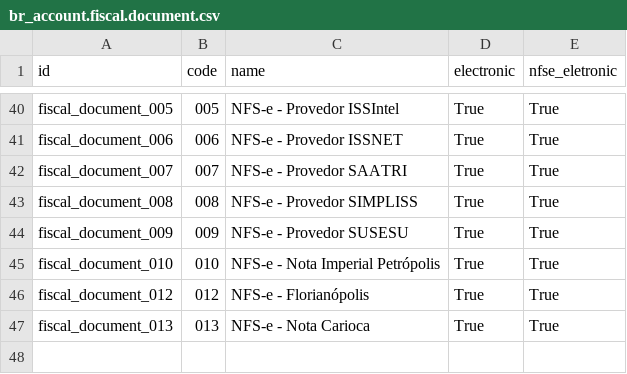
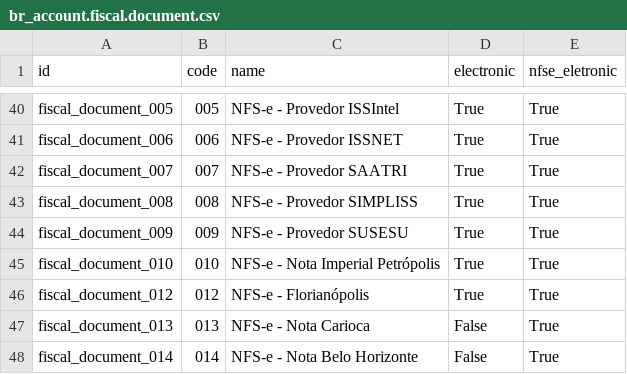
Before and after one commit to Trust-Code/odoo-brasil, a CSV file: br_data_account/data/br_account.fiscal.document.csv, drawn as a sheet; only a part is shown, gaps mark what is left out.

Commit message:
WIP - Implementando nota de BH

```diff
--- a/br_data_account/data/br_account.fiscal.document.csv
+++ b/br_data_account/data/br_account.fiscal.document.csv
@@ -46,2 +46,3 @@
 "fiscal_document_012","012","NFS-e - Florianópolis","True","True"
-"fiscal_document_013","013","NFS-e - Nota Carioca","True","True"
+"fiscal_document_013","013","NFS-e - Nota Carioca","False","True"
+"fiscal_document_014","014","NFS-e - Nota Belo Horizonte","False","True"
```
Also changed, not shown: 12 other files.
